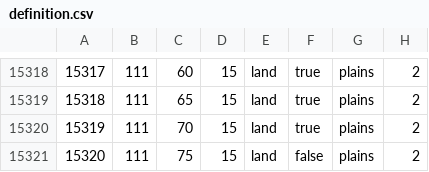
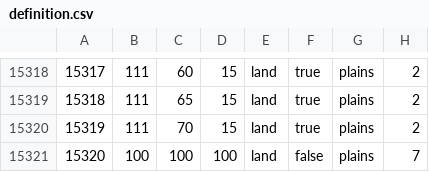
Before and after one commit to eightman999/bsm_test, a CSV file: bakasekai/map/definition.csv, drawn as a sheet; only a part is shown, gaps mark what is left out.

```diff
--- a/bakasekai/map/definition.csv
+++ b/bakasekai/map/definition.csv
@@ -15320,2 +15320,2 @@
 15319;111;70;15;land;true;plains;2
-15320;111;75;15;land;false;plains;2
+15320;100;100;100;land;false;plains;7
```
Also changed, not shown: 15 other files.
